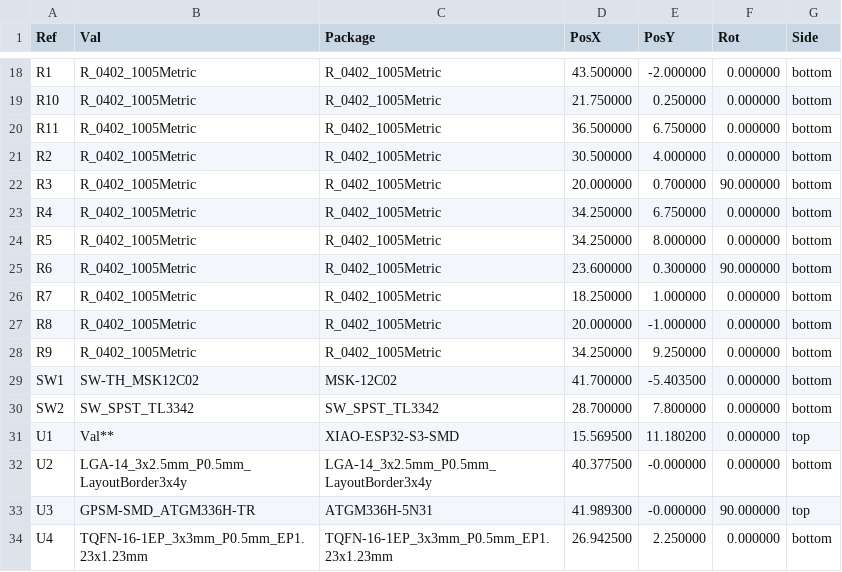
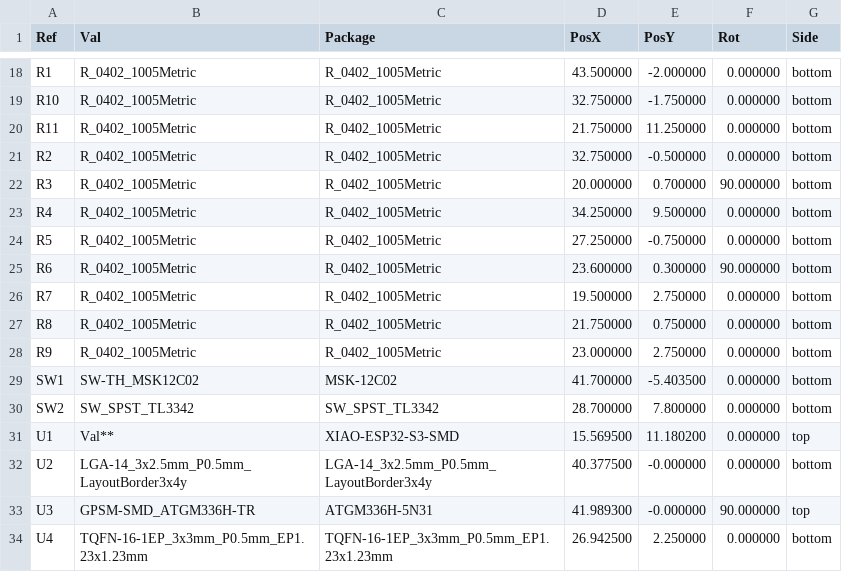
Before and after one commit to ThinkOffApp/WhereWatch, a CSV file: hardware/out/wherewatch-carrier-cpl.csv, drawn as a sheet; only a part is shown, gaps mark what is left out; the diff covers the shown part only; the diff names each change by its address in the sheet, - before the commit and + after, or states it on an @@ line.

```diff
--- a/hardware/out/wherewatch-carrier-cpl.csv
+++ b/hardware/out/wherewatch-carrier-cpl.csv
-D19 (PosX): 21.750000
+D19 (PosX): 32.750000
-E19 (PosY): 0.250000
+E19 (PosY): -1.750000
-D20 (PosX): 36.500000
+D20 (PosX): 21.750000
-E20 (PosY): 6.750000
+E20 (PosY): 11.250000
-D21 (PosX): 30.500000
+D21 (PosX): 32.750000
-E21 (PosY): 4.000000
+E21 (PosY): -0.500000
-E23 (PosY): 6.750000
+E23 (PosY): 9.500000
-D24 (PosX): 34.250000
+D24 (PosX): 27.250000
-E24 (PosY): 8.000000
+E24 (PosY): -0.750000
-D26 (PosX): 18.250000
+D26 (PosX): 19.500000
-E26 (PosY): 1.000000
+E26 (PosY): 2.750000
-D27 (PosX): 20.000000
+D27 (PosX): 21.750000
-E27 (PosY): -1.000000
+E27 (PosY): 0.750000
-D28 (PosX): 34.250000
+D28 (PosX): 23.000000
-E28 (PosY): 9.250000
+E28 (PosY): 2.750000
```
Also changed, not shown: 34 edited cells elsewhere in this file, hardware/out/wherewatch-carrier-bom-jlc.csv, hardware/out/wherewatch-carrier-bom.csv, 28 other files.
